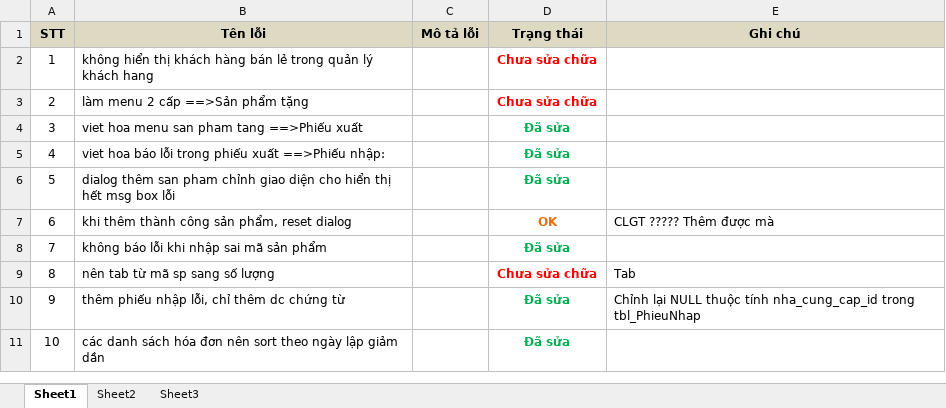
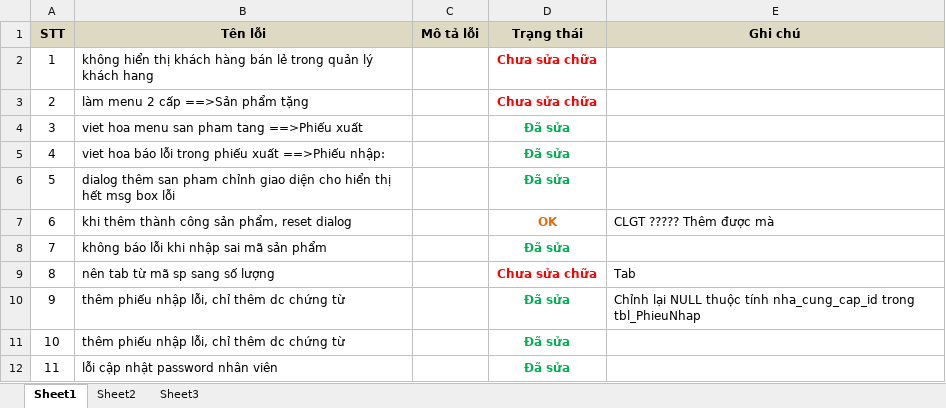
Before and after one commit to point-of-sales/pos-project, an Excel workbook: testting/bang_test_loi.xlsx, sheet Sheet1, drawn as a sheet; values as stored, in another font and other column widths than the file's, no borders; the diff names each change by its address in the sheet, - before the commit and + after, or states it on an @@ line.

```diff
--- a/testting/bang_test_loi.xlsx (sheet Sheet1)
+++ b/testting/bang_test_loi.xlsx (sheet Sheet1)
-B11 (Tên lỗi): các danh sách hóa đơn nên sort theo ngày lập giảm dần
+B11 (Tên lỗi): thêm phiếu nhập lỗi, chỉ thêm dc chứng từ
+row 12: 11 | lỗi cập nhật password nhân viên |  | Đã sửa
```
Also changed, not shown: 15 other files.
